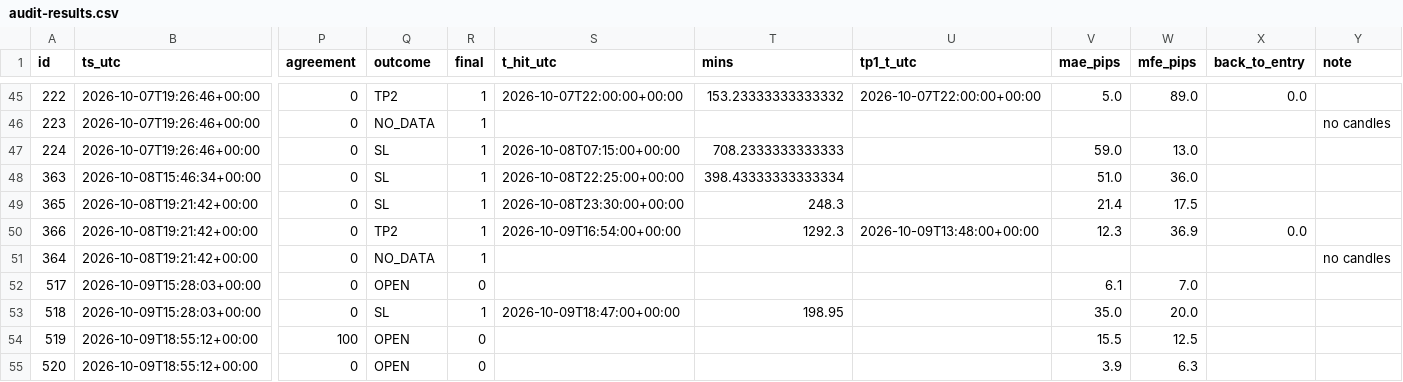
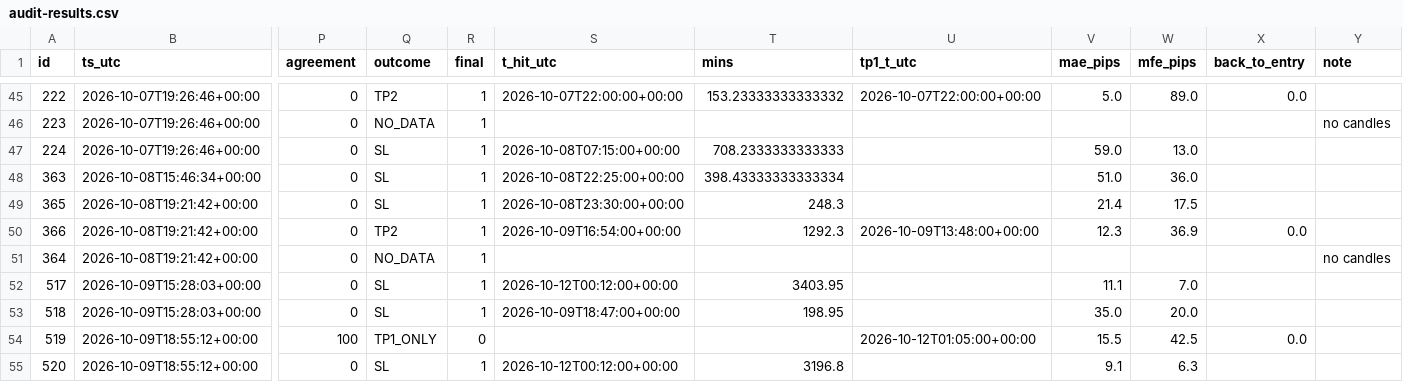
Before and after one commit to jbnikky13/signal-auditor-, a CSV file: data/audit-results.csv, drawn as a sheet; only a part is shown, gaps mark what is left out; the diff names each change by its address in the sheet, - before the commit and + after, or states it on an @@ line.

```diff
--- a/data/audit-results.csv
+++ b/data/audit-results.csv
-Q52 (outcome): OPEN
+Q52 (outcome): SL
-R52 (final): 0
+R52 (final): 1
-S52 (t_hit_utc): (empty)
+S52 (t_hit_utc): 2026-10-12T00:12:00+00:00
-T52 (mins): (empty)
+T52 (mins): 3403.95
-V52 (mae_pips): 6.1
+V52 (mae_pips): 11.1
-Q54 (outcome): OPEN
+Q54 (outcome): TP1_ONLY
-U54 (tp1_t_utc): (empty)
+U54 (tp1_t_utc): 2026-10-12T01:05:00+00:00
-W54 (mfe_pips): 12.5
+W54 (mfe_pips): 42.5
-X54 (back_to_entry): (empty)
+X54 (back_to_entry): 0.0
-Q55 (outcome): OPEN
+Q55 (outcome): SL
-R55 (final): 0
+R55 (final): 1
-S55 (t_hit_utc): (empty)
+S55 (t_hit_utc): 2026-10-12T00:12:00+00:00
-T55 (mins): (empty)
+T55 (mins): 3196.8
-V55 (mae_pips): 3.9
+V55 (mae_pips): 9.1
```
Also changed, not shown: 2 other files.
